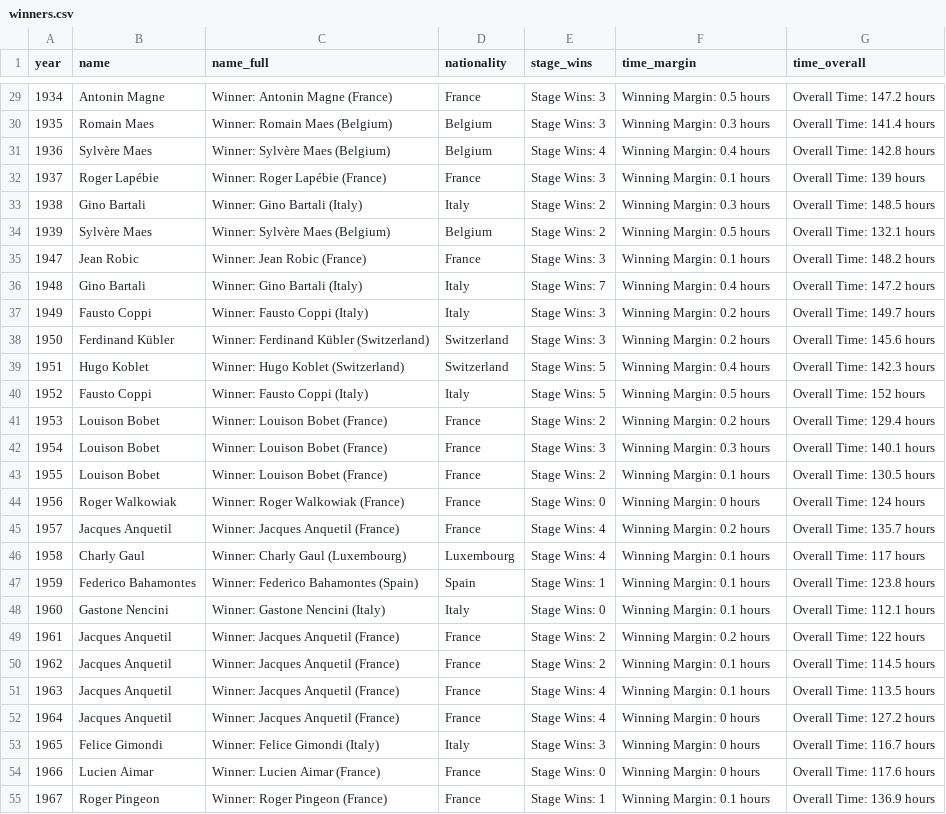
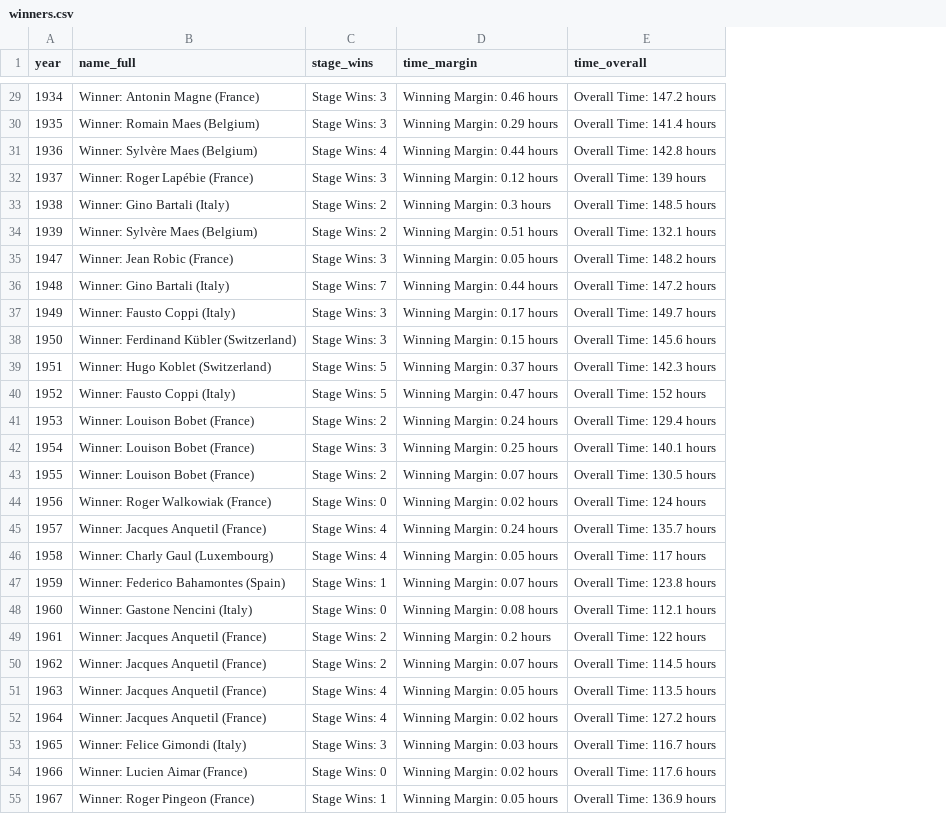
Before and after one commit to soroosj/TidyTuesday, a CSV file: 2020-04-07/data/winners.csv, drawn as a sheet; only a part is shown, gaps mark what is left out; removed rows and columns are numbered as before the commit, all else as after; the diff covers the shown part only; the diff names each change by its address in the sheet, - before the commit and + after, or states it on an @@ line.

```diff
--- a/2020-04-07/data/winners.csv
+++ b/2020-04-07/data/winners.csv
-column B (name), rows 29-55: Antonin Magne | Romain Maes | Sylvère Maes | Roger Lapébie | Gino Bartali | Sylvère Maes | Jean Robic | Gino Bartali | Fausto Coppi | Ferdinand Kübler | Hugo Koblet | Fausto Coppi | Louison Bobet | Louison Bobet | Louison Bobet | Roger Walkowiak | Jacques Anquetil | Charly Gaul | Federico Bahamontes | Gastone Nencini | Jacques Anquetil | Jacques Anquetil | Jacques Anquetil | Jacques Anquetil | Felice Gimondi | Lucien Aimar | Roger Pingeon
-column D (nationality), rows 29-55: France | Belgium | Belgium | France | Italy | Belgium | France | Italy | Italy | Switzerland | Switzerland | Italy | France | France | France | France | France | Luxembourg | Spain | Italy | France | France | France | France | Italy | France | France
-D29 (time_margin): Winning Margin: 0.5 hours
+D29 (time_margin): Winning Margin: 0.46 hours
-D30 (time_margin): Winning Margin: 0.3 hours
+D30 (time_margin): Winning Margin: 0.29 hours
-D31 (time_margin): Winning Margin: 0.4 hours
+D31 (time_margin): Winning Margin: 0.44 hours
-D32 (time_margin): Winning Margin: 0.1 hours
+D32 (time_margin): Winning Margin: 0.12 hours
-D34 (time_margin): Winning Margin: 0.5 hours
+D34 (time_margin): Winning Margin: 0.51 hours
-D35 (time_margin): Winning Margin: 0.1 hours
+D35 (time_margin): Winning Margin: 0.05 hours
-D36 (time_margin): Winning Margin: 0.4 hours
+D36 (time_margin): Winning Margin: 0.44 hours
-D37 (time_margin): Winning Margin: 0.2 hours
+D37 (time_margin): Winning Margin: 0.17 hours
-D38 (time_margin): Winning Margin: 0.2 hours
+D38 (time_margin): Winning Margin: 0.15 hours
-D39 (time_margin): Winning Margin: 0.4 hours
+D39 (time_margin): Winning Margin: 0.37 hours
-D40 (time_margin): Winning Margin: 0.5 hours
+D40 (time_margin): Winning Margin: 0.47 hours
-D41 (time_margin): Winning Margin: 0.2 hours
+D41 (time_margin): Winning Margin: 0.24 hours
-D42 (time_margin): Winning Margin: 0.3 hours
+D42 (time_margin): Winning Margin: 0.25 hours
-D43 (time_margin): Winning Margin: 0.1 hours
+D43 (time_margin): Winning Margin: 0.07 hours
-D44 (time_margin): Winning Margin: 0 hours
+D44 (time_margin): Winning Margin: 0.02 hours
-D45 (time_margin): Winning Margin: 0.2 hours
+D45 (time_margin): Winning Margin: 0.24 hours
-D46 (time_margin): Winning Margin: 0.1 hours
+D46 (time_margin): Winning Margin: 0.05 hours
-D47 (time_margin): Winning Margin: 0.1 hours
+D47 (time_margin): Winning Margin: 0.07 hours
-D48 (time_margin): Winning Margin: 0.1 hours
+D48 (time_margin): Winning Margin: 0.08 hours
-D50 (time_margin): Winning Margin: 0.1 hours
+D50 (time_margin): Winning Margin: 0.07 hours
-D51 (time_margin): Winning Margin: 0.1 hours
+D51 (time_margin): Winning Margin: 0.05 hours
-D52 (time_margin): Winning Margin: 0 hours
+D52 (time_margin): Winning Margin: 0.02 hours
-D53 (time_margin): Winning Margin: 0 hours
+D53 (time_margin): Winning Margin: 0.03 hours
-D54 (time_margin): Winning Margin: 0 hours
+D54 (time_margin): Winning Margin: 0.02 hours
-D55 (time_margin): Winning Margin: 0.1 hours
+D55 (time_margin): Winning Margin: 0.05 hours
```
Also changed, not shown: 60 edited cells elsewhere in this file, 4 other files.
